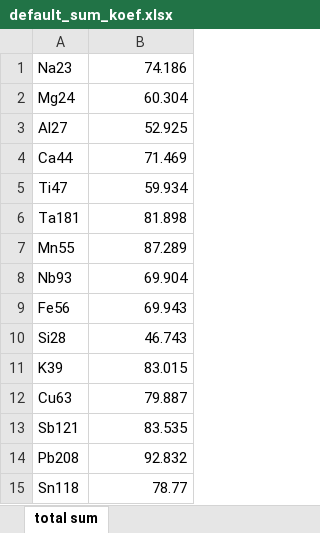
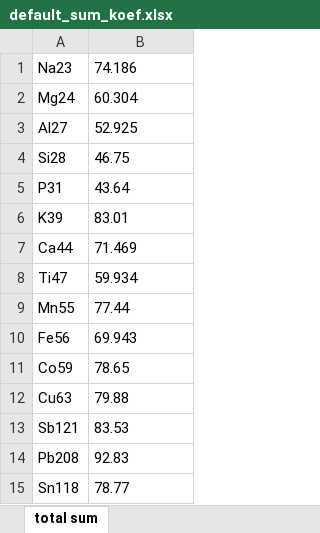
Before and after one commit to nikadilli/imgMS, an Excel workbook: imgMS/default_sum_koef.xlsx, sheet total sum, drawn as a sheet; values as stored, in another font and other column widths than the file's, no borders; removed rows and columns are numbered as before the commit, all else as after; the diff names each change by its address in the sheet, - before the commit and + after, or states it on an @@ line.

Commit message:
updated default coef for archaeology

```diff
--- a/imgMS/default_sum_koef.xlsx (sheet total sum)
+++ b/imgMS/default_sum_koef.xlsx (sheet total sum)
-B1:B3 alignment: right
+B1:B3 alignment: left
+row 4: Si28 | 46.75
+row 5: P31 | 43.64
+row 6: K39 | 83.01
-B7:B8 alignment: right
+B7:B8 alignment: left
-row 6: Ta181 | 81.898
-B9: 87.289
+B9: 77.44
-row 8: Nb93 | 69.904
-B10 alignment: right
+B10 alignment: left
-row 10: Si28 | 46.743
-row 11: K39 | 83.015
+row 11: Co59 | 78.65
-B12: 79.887
+B12: 79.88
-B13: 83.535
+B13: 83.53
-B14: 92.832
+B14: 92.83
-B15 alignment: right
+B15 alignment: left
```
